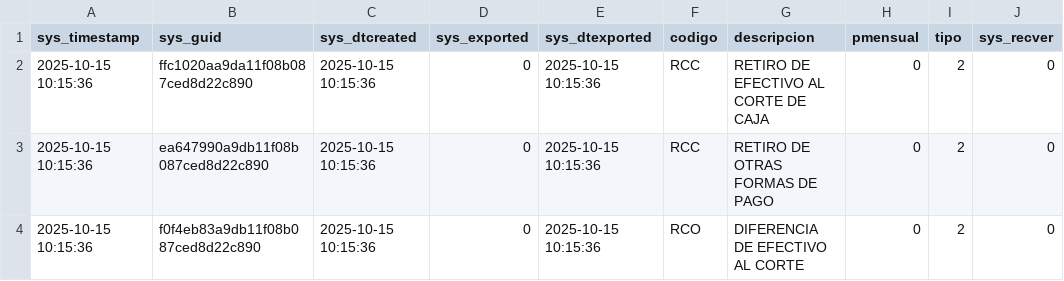
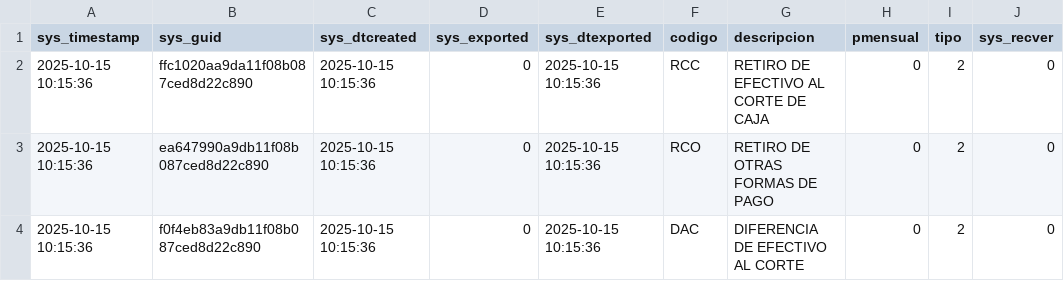
Before and after one commit to Induxsoft/pos, a CSV file: src/pos/_install/initial_data/categoria.csv, drawn as a sheet.

```diff
--- a/src/pos/_install/initial_data/categoria.csv
+++ b/src/pos/_install/initial_data/categoria.csv
@@ -2,3 +2,3 @@
 "2025-10-15 10:15:36","ffc1020aa9da11f08b087ced8d22c890","2025-10-15 10:15:36",0,"2025-10-15 10:15:36","RCC","RETIRO DE EFECTIVO AL CORTE DE CAJA","0","2","0"
-"2025-10-15 10:15:36","ea647990a9db11f08b087ced8d22c890","2025-10-15 10:15:36",0,"2025-10-15 10:15:36","RCC","RETIRO DE OTRAS FORMAS DE PAGO","0","2","0"
-"2025-10-15 10:15:36","f0f4eb83a9db11f08b087ced8d22c890","2025-10-15 10:15:36",0,"2025-10-15 10:15:36","RCO","DIFERENCIA DE EFECTIVO AL CORTE","0","2","0"
+"2025-10-15 10:15:36","ea647990a9db11f08b087ced8d22c890","2025-10-15 10:15:36",0,"2025-10-15 10:15:36","RCO","RETIRO DE OTRAS FORMAS DE PAGO","0","2","0"
+"2025-10-15 10:15:36","f0f4eb83a9db11f08b087ced8d22c890","2025-10-15 10:15:36",0,"2025-10-15 10:15:36","DAC","DIFERENCIA DE EFECTIVO AL CORTE","0","2","0"
```
Also changed, not shown: 1 other file.
